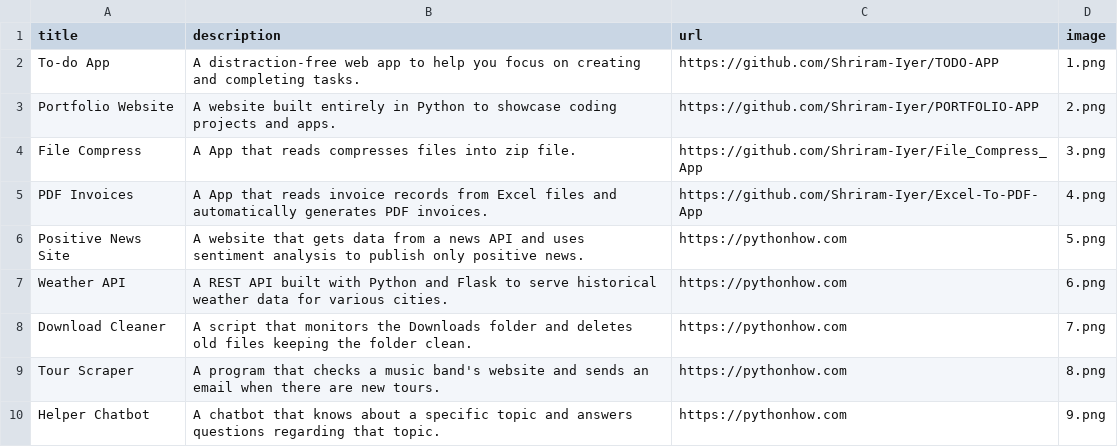
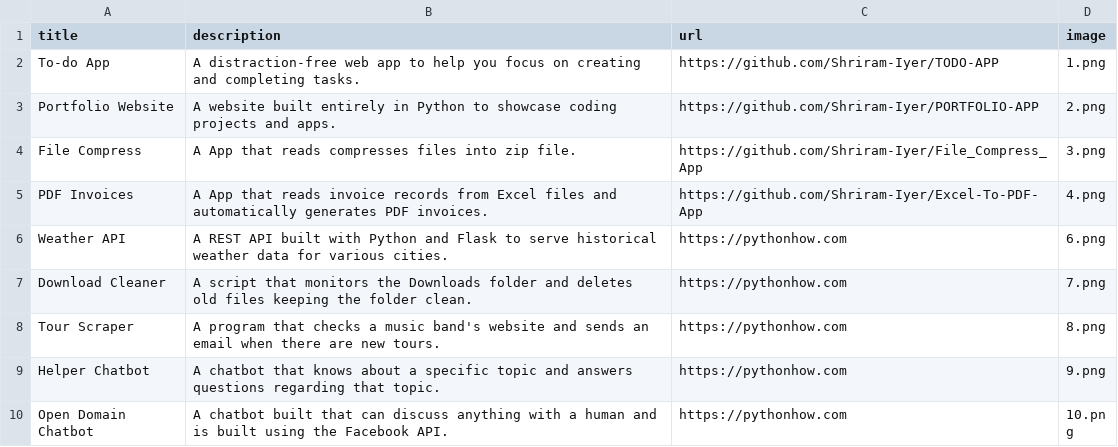
Before and after one commit to Shriram-Iyer/PORTFOLIO-APP, a CSV file: data.csv, drawn as a sheet; only a part is shown; the shorter side is filled out with more unchanged rows; the diff names each change by its address in the sheet, - before the commit and + after, or states it on an @@ line.

Commit message:
Portfolio updated

```diff
--- a/data.csv
+++ b/data.csv
-row 6: Positive News Site | A website that gets data from a news API and uses sentiment analysis to publish only positive news. | https://pythonhow.com | 5.png
```
